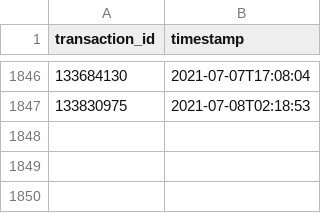
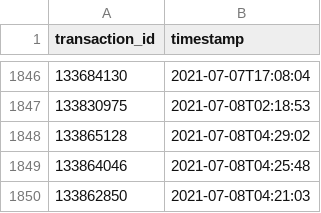
Before and after one commit to tomdicato/ManzcoinBot, a CSV file: manz_tranz_list.csv, drawn as a sheet; only a part is shown, gaps mark what is left out.

Commit message:
updated 1 transactions

```diff
--- a/manz_tranz_list.csv
+++ b/manz_tranz_list.csv
@@ -1847 +1847,4 @@ transaction_id,timestamp
 133830975,2021-07-08T02:18:53
+133865128,2021-07-08T04:29:02
+133864046,2021-07-08T04:25:48
+133862850,2021-07-08T04:21:03
```
